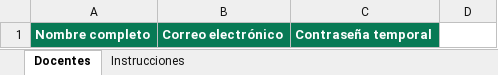
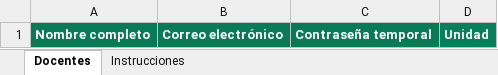
Before and after one commit to Escuela-de-Ciencias-Ambientales/reservas_aulas, an Excel workbook: plantillas/plantilla_cuentas_docentes.xlsx, sheet Docentes, drawn as a sheet; values as stored, in another font and other column widths than the file's, no borders; the diff names each change by its address in the sheet, - before the commit and + after, or states it on an @@ line.

```diff
--- a/plantillas/plantilla_cuentas_docentes.xlsx (sheet Docentes)
+++ b/plantillas/plantilla_cuentas_docentes.xlsx (sheet Docentes)
-D1: (empty)
+D1: Unidad
-D1 fill: none
+D1 fill: #087F5B
```
Also changed, not shown: sheet Instrucciones, 12 other files.
